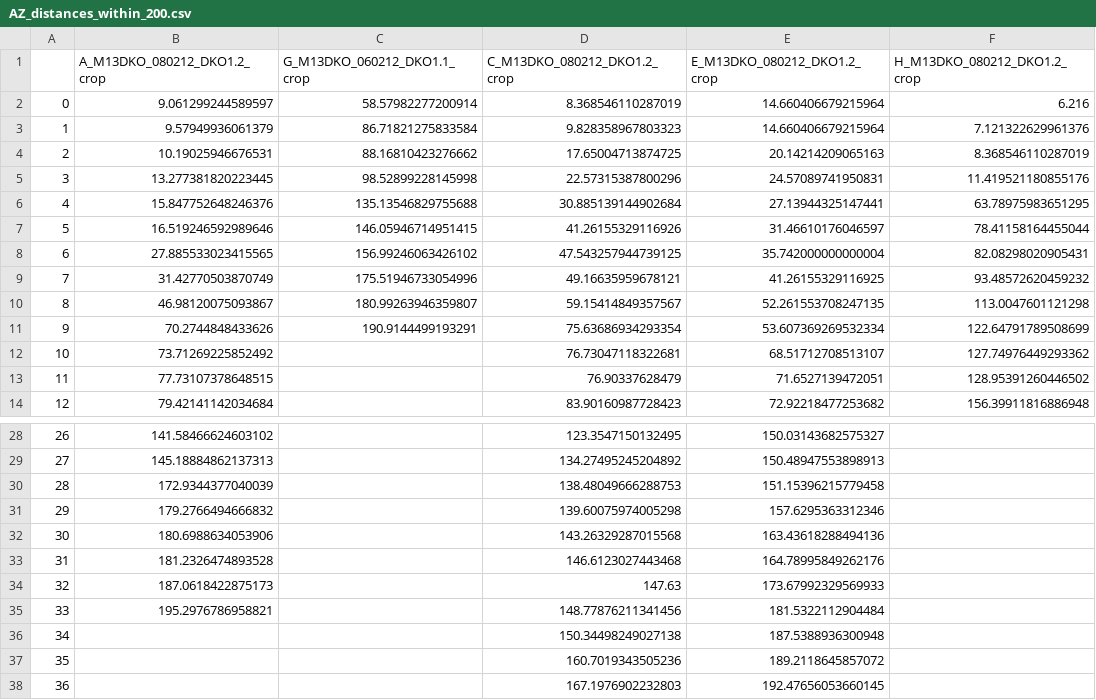
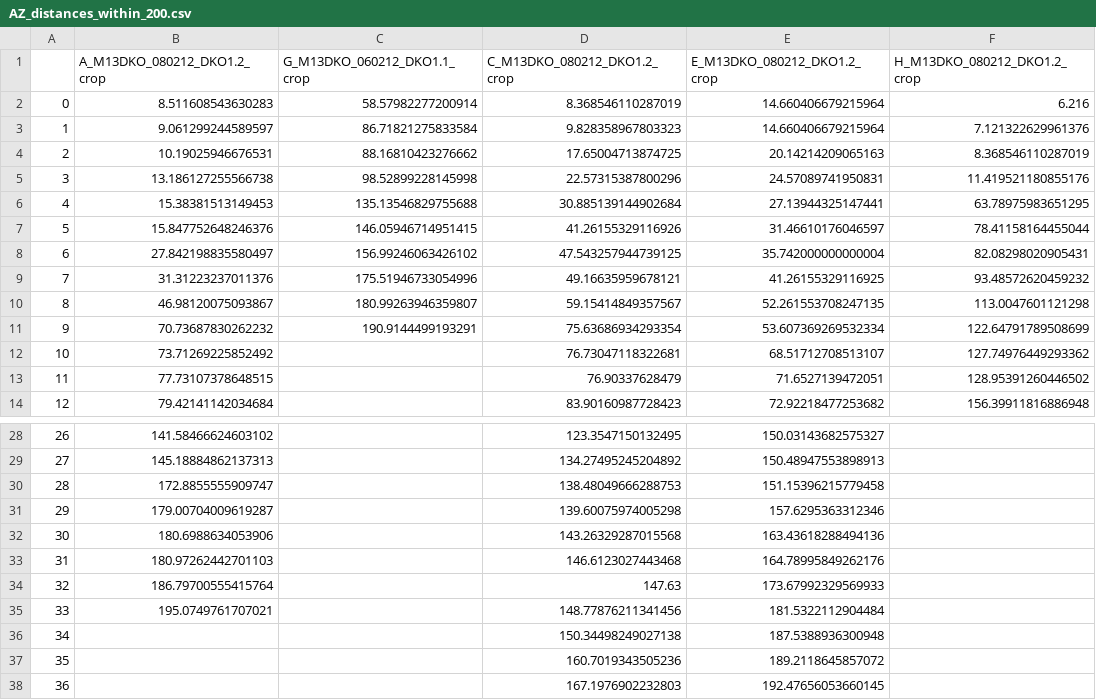
Before and after one commit to stmartineau99/synapse-net, a CSV file: analysis_results/Munc13DKO/KO/AZ_distances_within_200.csv, drawn as a sheet; only a part is shown, gaps mark what is left out; the diff covers the shown part only.

```diff
--- a/analysis_results/Munc13DKO/KO/AZ_distances_within_200.csv
+++ b/analysis_results/Munc13DKO/KO/AZ_distances_within_200.csv
@@ -1,12 +1,12 @@
 ,A_M13DKO_080212_DKO1.2_crop,G_M13DKO_060212_DKO1.1_crop,C_M13DKO_080212_DKO1.2_crop,E_M13DKO_080212_DKO1.2_crop,H_M13DKO_080212_DKO1.2_crop
-0,9.061299244589597,58.57982277200914,8.368546110287019,14.660406679215964,6.216
-1,9.57949936061379,86.71821275833584,9.828358967803323,14.660406679215964,7.121322629961376
+0,8.511608543630283,58.57982277200914,8.368546110287019,14.660406679215964,6.216
+1,9.061299244589597,86.71821275833584,9.828358967803323,14.660406679215964,7.121322629961376
 2,10.19025946676531,88.16810423276662,17.65004713874725,20.14214209065163,8.368546110287019
-3,13.277381820223445,98.52899228145998,22.57315387800296,24.57089741950831,11.419521180855176
-4,15.847752648246376,135.13546829755688,30.885139144902684,27.13944325147441,63.78975983651295
-5,16.519246592989646,146.05946714951415,41.26155329116926,31.46610176046597,78.41158164455044
-6,27.885533023415565,156.99246063426102,47.543257944739125,35.742000000000004,82.08298020905431
-7,31.42770503870749,175.51946733054996,49.16635959678121,41.26155329116925,93.48572620459232
+3,13.186127255566738,98.52899228145998,22.57315387800296,24.57089741950831,11.419521180855176
+4,15.38381513149453,135.13546829755688,30.885139144902684,27.13944325147441,63.78975983651295
+5,15.847752648246376,146.05946714951415,41.26155329116926,31.46610176046597,78.41158164455044
+6,27.842198835580497,156.99246063426102,47.543257944739125,35.742000000000004,82.08298020905431
+7,31.31223237011376,175.51946733054996,49.16635959678121,41.26155329116925,93.48572620459232
 8,46.98120075093867,180.99263946359807,59.15414849357567,52.261553708247135,113.0047601121298
-9,70.2744848433626,190.9144499193291,75.63686934293354,53.607369269532334,122.64791789508699
+9,70.73687830262232,190.9144499193291,75.63686934293354,53.607369269532334,122.64791789508699
 10,73.71269225852492,,76.73047118322681,68.51712708513107,127.74976449293362
@@ -29,8 +29,8 @@
 27,145.18884862137313,,134.27495245204892,150.48947553898913,
-28,172.9344377040039,,138.48049666288753,151.15396215779458,
-29,179.2766494666832,,139.60075974005298,157.6295363312346,
+28,172.8855555909747,,138.48049666288753,151.15396215779458,
+29,179.00704009619287,,139.60075974005298,157.6295363312346,
 30,180.6988634053906,,143.26329287015568,163.43618288494136,
-31,181.2326474893528,,146.6123027443468,164.78995849262176,
-32,187.0618422875173,,147.63,173.67992329569933,
-33,195.2976786958821,,148.77876211341456,181.5322112904484,
+31,180.97262442701103,,146.6123027443468,164.78995849262176,
+32,186.79700555415764,,147.63,173.67992329569933,
+33,195.0749761707021,,148.77876211341456,181.5322112904484,
 34,,,150.34498249027138,187.5388936300948,
```
Also changed, not shown: 3 edited cells elsewhere in this file, analysis_results/Munc13DKO/KO/AZ_distances.csv, analysis_results/Munc13DKO/KO/AZ_distances_within_100.csv, 6 other files.
